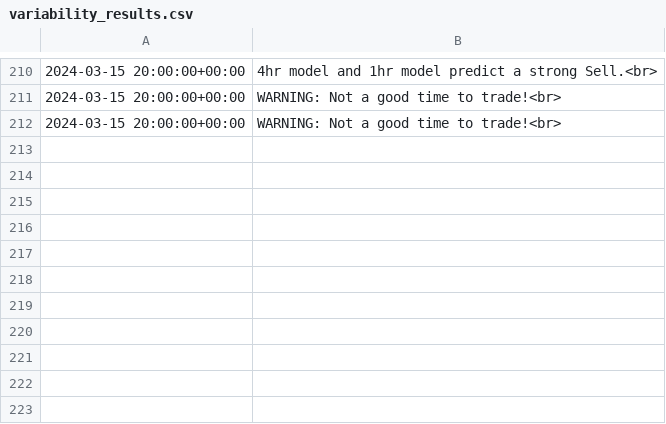
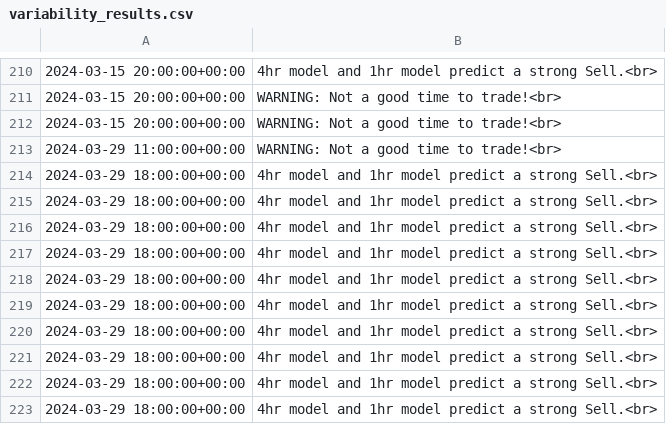
Before and after one commit to ZonyLaw/TradePro, a CSV file: media/model_results/variability_results.csv, drawn as a sheet; only a part is shown, gaps mark what is left out; the diff names each change by its address in the sheet, - before the commit and + after, or states it on an @@ line.

```diff
--- a/media/model_results/variability_results.csv
+++ b/media/model_results/variability_results.csv
+row 213: 2024-03-29 11:00:00+00:00 | WARNING: Not a good time to trade!<br>
+row 214: 2024-03-29 18:00:00+00:00 | 4hr model and 1hr model predict a strong Sell.<br>
+row 215: 2024-03-29 18:00:00+00:00 | 4hr model and 1hr model predict a strong Sell.<br>
+row 216: 2024-03-29 18:00:00+00:00 | 4hr model and 1hr model predict a strong Sell.<br>
+row 217: 2024-03-29 18:00:00+00:00 | 4hr model and 1hr model predict a strong Sell.<br>
+row 218: 2024-03-29 18:00:00+00:00 | 4hr model and 1hr model predict a strong Sell.<br>
+row 219: 2024-03-29 18:00:00+00:00 | 4hr model and 1hr model predict a strong Sell.<br>
+row 220: 2024-03-29 18:00:00+00:00 | 4hr model and 1hr model predict a strong Sell.<br>
+row 221: 2024-03-29 18:00:00+00:00 | 4hr model and 1hr model predict a strong Sell.<br>
+row 222: 2024-03-29 18:00:00+00:00 | 4hr model and 1hr model predict a strong Sell.<br>
+row 223: 2024-03-29 18:00:00+00:00 | 4hr model and 1hr model predict a strong Sell.<br>
```
Also changed, not shown: ml_models/trained_models/USDJPY/pl_predictions/v1_reverse/X_test.csv, ml_models/trained_models/USDJPY/pl_predictions/v1_reverse/y_test.csv, 26 other files.
